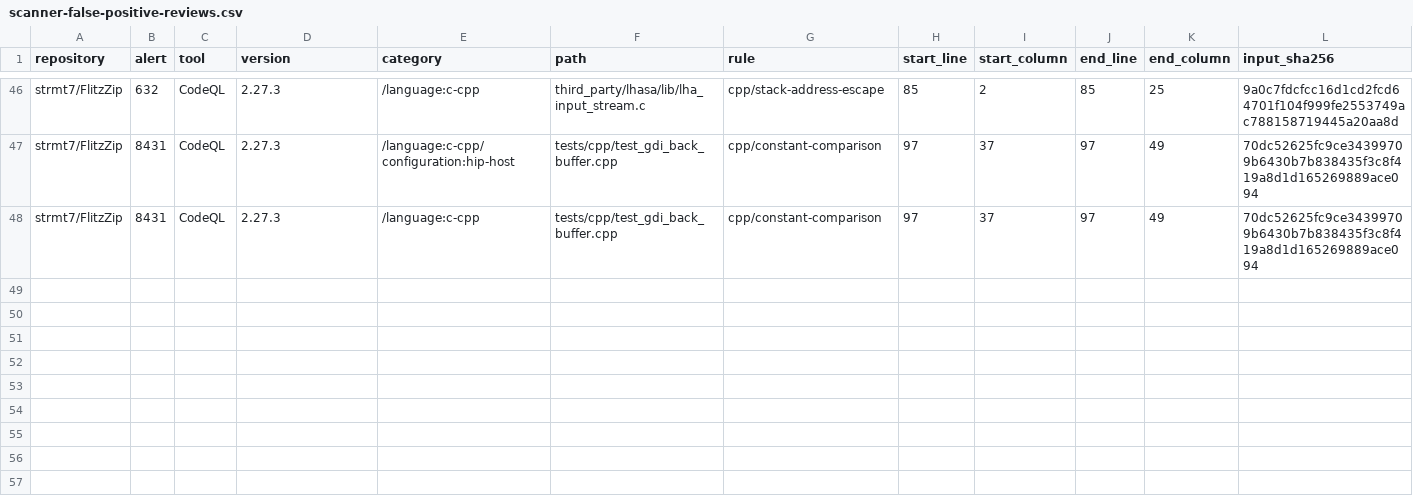
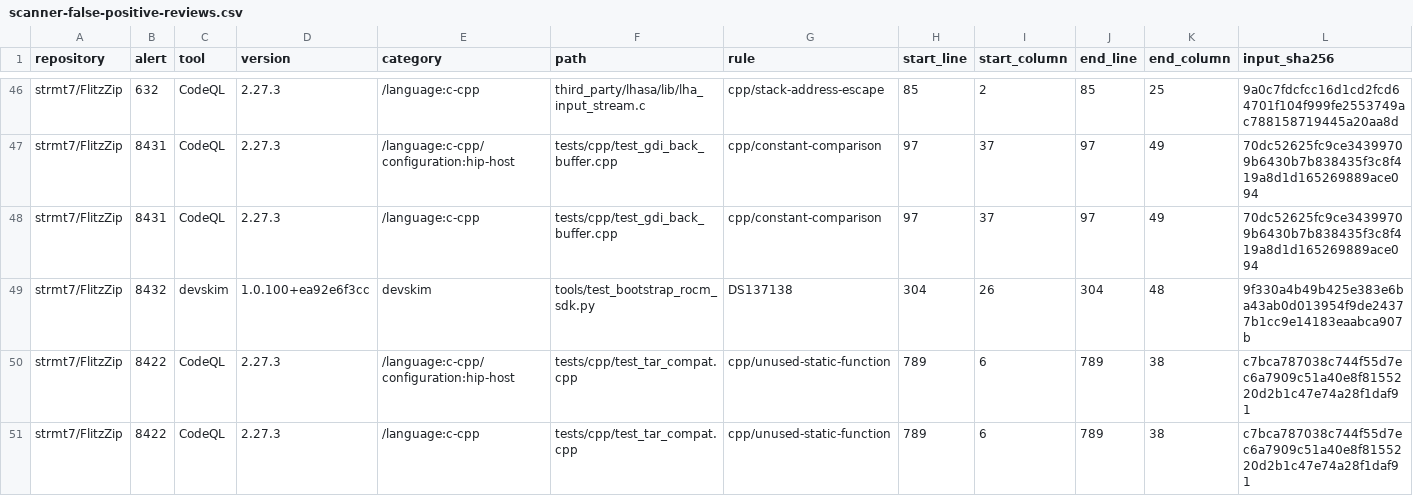
Before and after one commit to strmt7/FlitzZip, a CSV file: .github/scanner-false-positive-reviews.csv, drawn as a sheet; only a part is shown, gaps mark what is left out; rows hold the shown columns only; the diff names each change by its address in the sheet, - before the commit and + after, or states it on an @@ line.

Commit message:
Reject nonfinite MCP input before initialization and renew exact scanner reviews

```diff
--- a/.github/scanner-false-positive-reviews.csv
+++ b/.github/scanner-false-positive-reviews.csv
+row 49: strmt7/FlitzZip | 8432 | devskim | 1.0.100+ea92e6f3cc | devskim | tools/test_bootstrap_rocm_sdk.py | DS137138 | 304 | 26 | 304 | 48 | 9f330a4b49b425e383e6ba43ab0d013954f9de24377b1cc9e14183eaabca907b
+row 50: strmt7/FlitzZip | 8422 | CodeQL | 2.27.3 | /language:c-cpp/configuration:hip-host | tests/cpp/test_tar_compat.cpp | cpp/unused-static-function | 789 | 6 | 789 | 38 | c7bca787038c744f55d7ec6a7909c51a40e8f8155220d2b1c47e74a28f1daf91
+row 51: strmt7/FlitzZip | 8422 | CodeQL | 2.27.3 | /language:c-cpp | tests/cpp/test_tar_compat.cpp | cpp/unused-static-function | 789 | 6 | 789 | 38 | c7bca787038c744f55d7ec6a7909c51a40e8f8155220d2b1c47e74a28f1daf91
```
Also changed, not shown: 5 other files.
